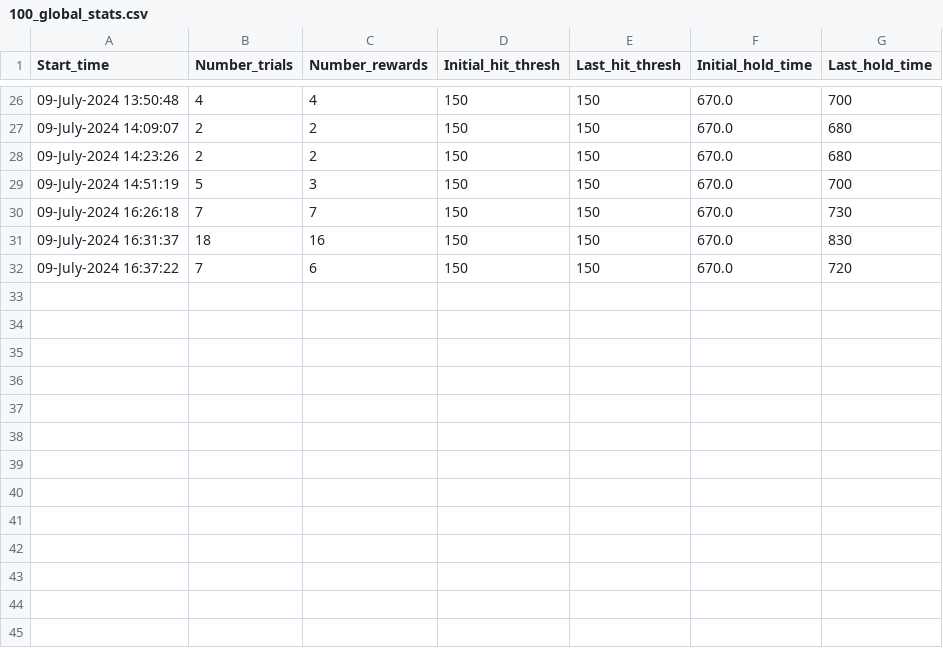
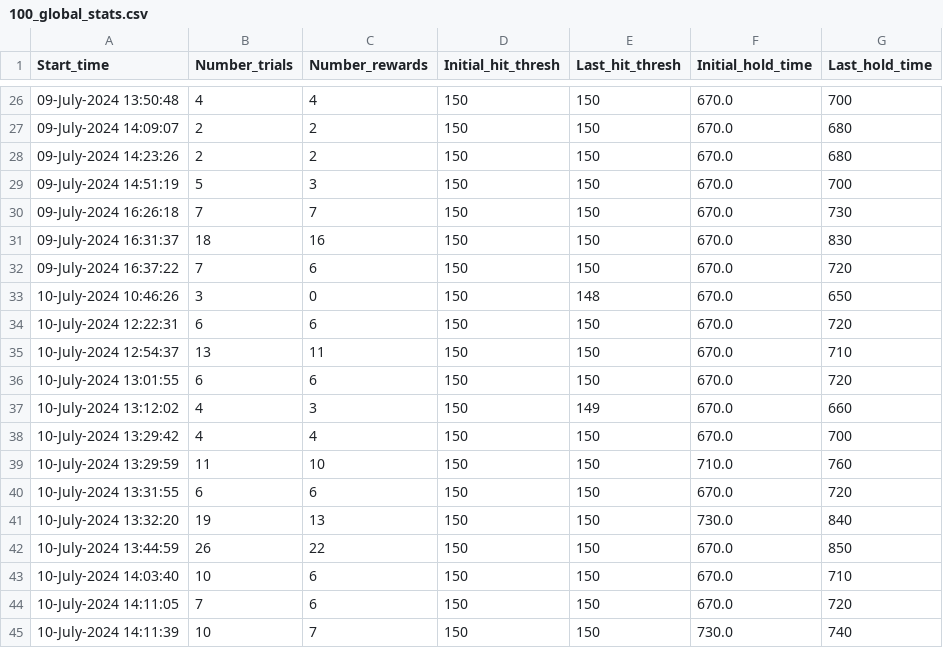
Before and after one commit to ethierlab/Motopya, a CSV file: RatTaskPyRaspPi/100/100_global_stats.csv, drawn as a sheet; only a part is shown, gaps mark what is left out; the diff names each change by its address in the sheet, - before the commit and + after, or states it on an @@ line.

```diff
--- a/RatTaskPyRaspPi/100/100_global_stats.csv
+++ b/RatTaskPyRaspPi/100/100_global_stats.csv
+row 33: 10-July-2024 10:46:26 | 3 | 0 | 150 | 148 | 670.0 | 650
+row 34: 10-July-2024 12:22:31 | 6 | 6 | 150 | 150 | 670.0 | 720
+row 35: 10-July-2024 12:54:37 | 13 | 11 | 150 | 150 | 670.0 | 710
+row 36: 10-July-2024 13:01:55 | 6 | 6 | 150 | 150 | 670.0 | 720
+row 37: 10-July-2024 13:12:02 | 4 | 3 | 150 | 149 | 670.0 | 660
+row 38: 10-July-2024 13:29:42 | 4 | 4 | 150 | 150 | 670.0 | 700
+row 39: 10-July-2024 13:29:59 | 11 | 10 | 150 | 150 | 710.0 | 760
+row 40: 10-July-2024 13:31:55 | 6 | 6 | 150 | 150 | 670.0 | 720
+row 41: 10-July-2024 13:32:20 | 19 | 13 | 150 | 150 | 730.0 | 840
+row 42: 10-July-2024 13:44:59 | 26 | 22 | 150 | 150 | 670.0 | 850
+row 43: 10-July-2024 14:03:40 | 10 | 6 | 150 | 150 | 670.0 | 710
+row 44: 10-July-2024 14:11:05 | 7 | 6 | 150 | 150 | 670.0 | 720
+row 45: 10-July-2024 14:11:39 | 10 | 7 | 150 | 150 | 730.0 | 740
```
Also changed, not shown: 30 other files.
